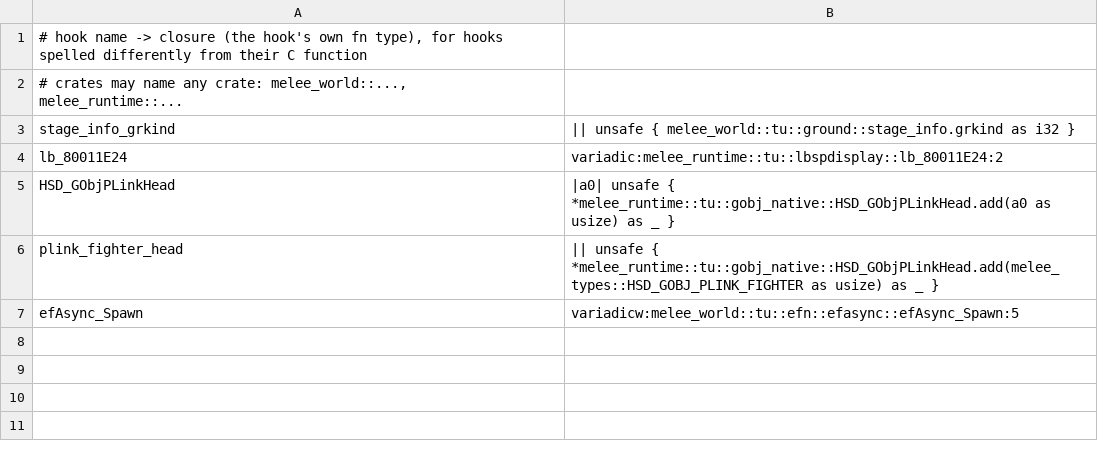
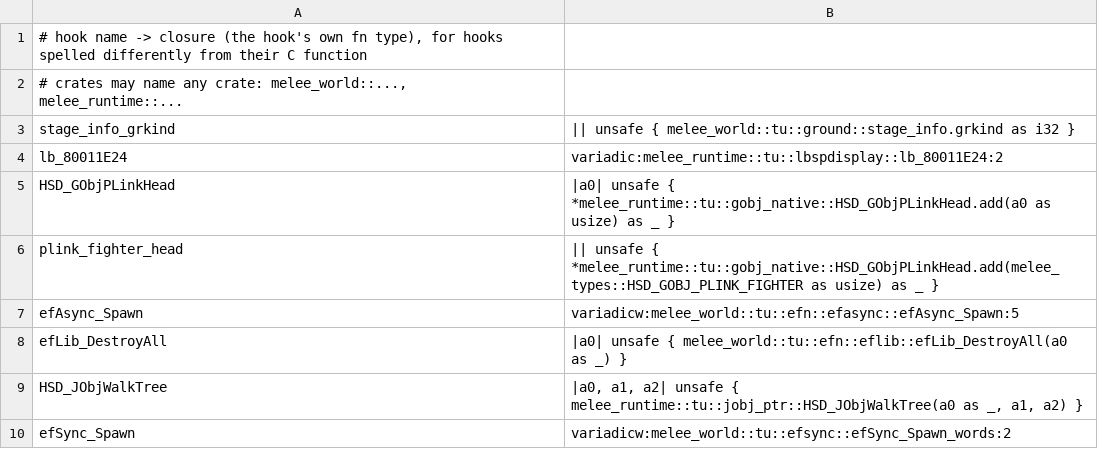
Before and after one commit to GurekamDhillon/melee, a TSV file: tools/rust-port/link/link_alias.tsv, drawn as a sheet; the diff names each change by its address in the sheet, - before the commit and + after, or states it on an @@ line.

```diff
--- a/tools/rust-port/link/link_alias.tsv
+++ b/tools/rust-port/link/link_alias.tsv
+row 8: efLib_DestroyAll | |a0| unsafe { melee_world::tu::efn::eflib::efLib_DestroyAll(a0 as _) }
+row 9: HSD_JObjWalkTree | |a0, a1, a2| unsafe { melee_runtime::tu::jobj_ptr::HSD_JObjWalkTree(a0 as _, a1, a2) }
+row 10: efSync_Spawn | variadicw:melee_world::tu::efsync::efSync_Spawn_words:2
```
Also changed, not shown: rust/melee_types/gen/arrays.tsv, 33 other files.
